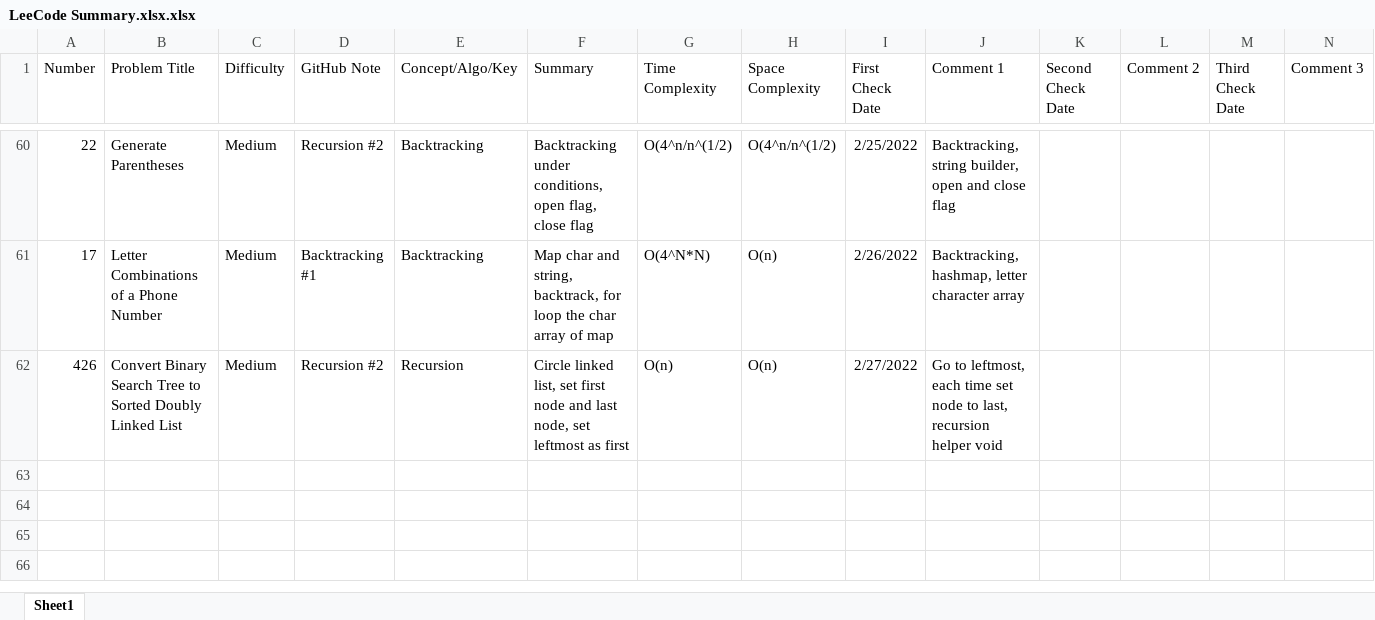
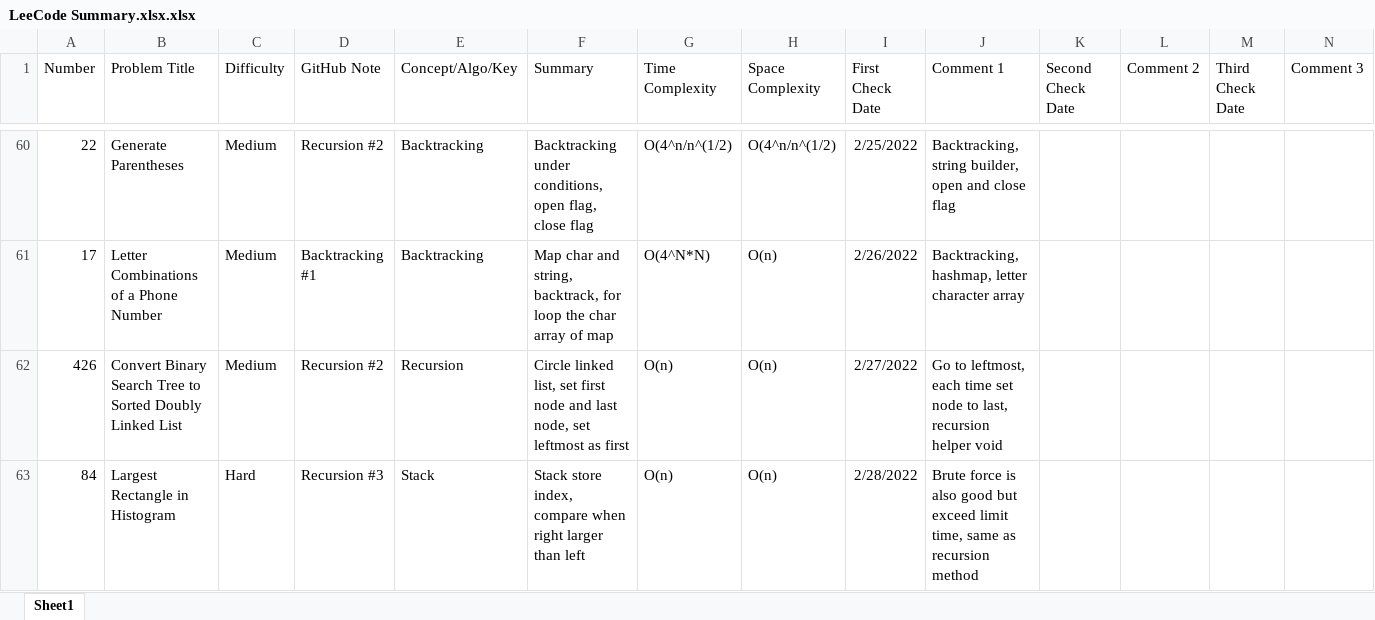
Before and after one commit to hhhwenjun/leetcode-note-java, an Excel workbook: LeeCode Summary.xlsx.xlsx, sheet Sheet1, drawn as a sheet; only a part is shown, gaps mark what is left out; values as stored, in another font and other column widths than the file's, no borders; the diff names each change by its address in the sheet, - before the commit and + after, or states it on an @@ line.

```diff
--- a/LeeCode Summary.xlsx.xlsx (sheet Sheet1)
+++ b/LeeCode Summary.xlsx.xlsx (sheet Sheet1)
+row 63: 84 | Largest Rectangle in Histogram | Hard | Recursion #3 | Stack | Stack store index, compare when right larger than left | O(n) | O(n) | 2/28/2022 | Brute force is also good but exceed limit time, same as recursion method
```
Also changed, not shown: 2 other files.
